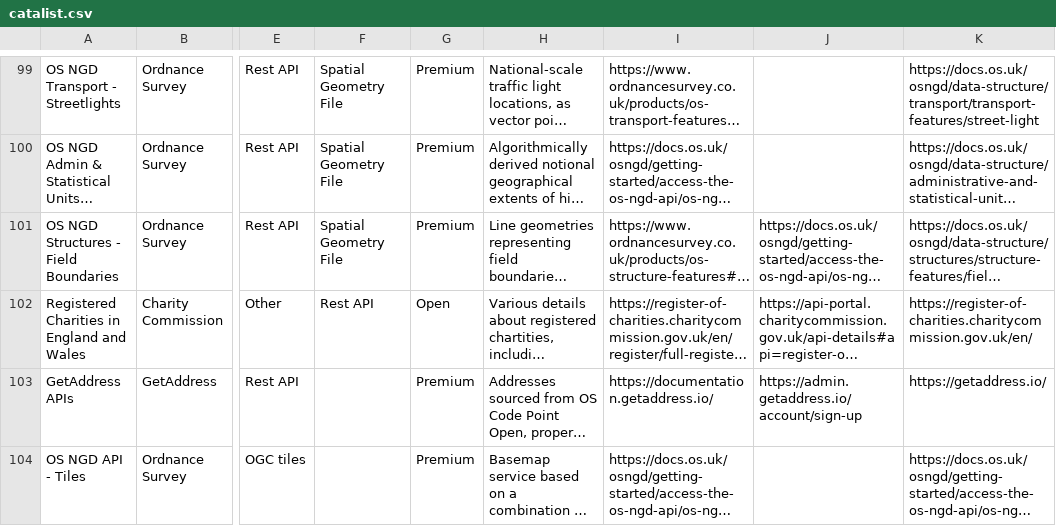
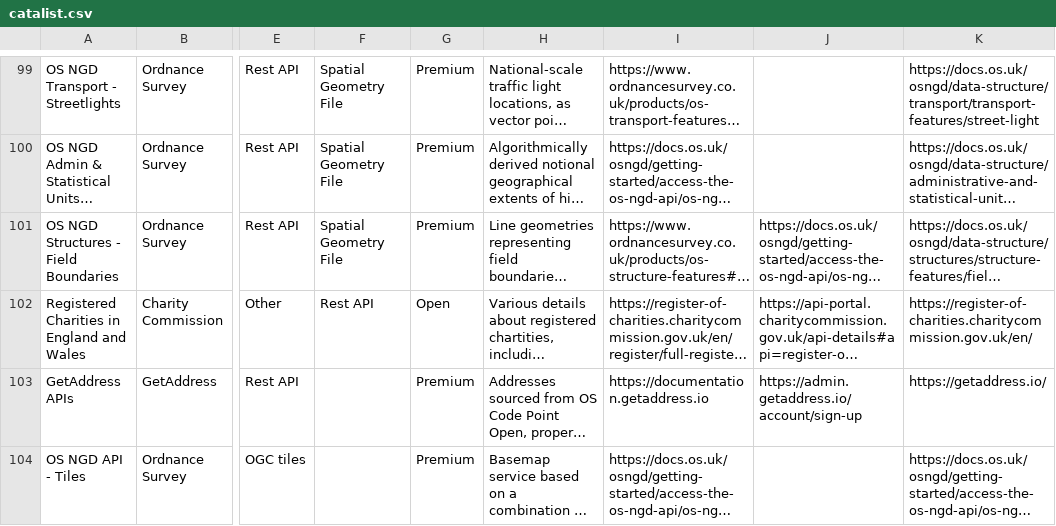
Before and after one commit to Geovation/catalist, a CSV file: data/catalist.csv, drawn as a sheet; only a part is shown, gaps mark what is left out; long unchanged cells end in …; the diff covers the shown part only; the diff names each change by its address in the sheet, - before the commit and + after, or states it on an @@ line.

Commit message:
updates

```diff
--- a/data/catalist.csv
+++ b/data/catalist.csv
-I103: https://documentation.getaddress.io/
+I103: https://documentation.getaddress.io
```
Also changed, not shown: 2 added rows and 4 edited cells elsewhere in this file.
